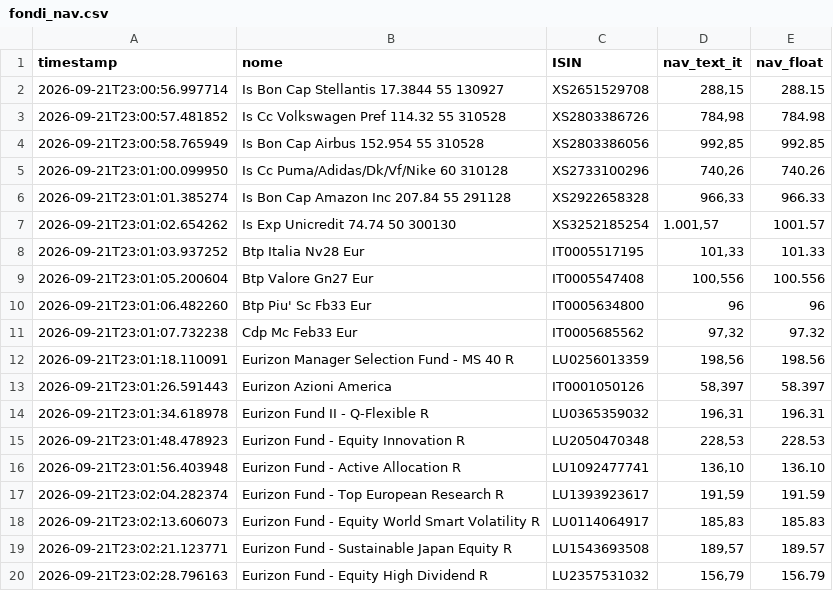
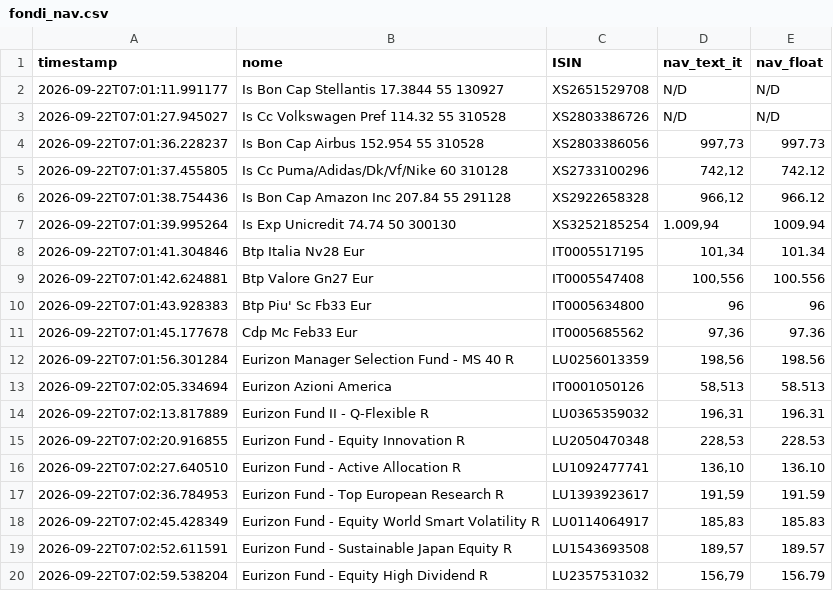
Before and after one commit to Marchino1978/portfolio, a CSV file: data/fondi_nav.csv, drawn as a sheet; only a part is shown; the diff covers the shown part only.

Commit message:
fix
[skip ci]

```diff
--- a/data/fondi_nav.csv
+++ b/data/fondi_nav.csv
@@ -1,20 +1,20 @@
 timestamp;nome;ISIN;nav_text_it;nav_float
-2026-09-21T23:00:56.997714;Is Bon Cap Stellantis 17.3844 55 130927;XS2651529708;288,15;288.15
-2026-09-21T23:00:57.481852;Is Cc Volkswagen Pref 114.32 55 310528;XS2803386726;784,98;784.98
-2026-09-21T23:00:58.765949;Is Bon Cap Airbus 152.954 55 310528;XS2803386056;992,85;992.85
-2026-09-21T23:01:00.099950;Is Cc Puma/Adidas/Dk/Vf/Nike 60 310128;XS2733100296;740,26;740.26
-2026-09-21T23:01:01.385274;Is Bon Cap Amazon Inc 207.84 55 291128;XS2922658328;966,33;966.33
-2026-09-21T23:01:02.654262;Is Exp Unicredit 74.74 50 300130;XS3252185254;1.001,57;1001.57
-2026-09-21T23:01:03.937252;Btp Italia Nv28 Eur;IT0005517195;101,33;101.33
-2026-09-21T23:01:05.200604;Btp Valore Gn27 Eur;IT0005547408;100,556;100.556
-2026-09-21T23:01:06.482260;Btp Piu' Sc Fb33 Eur;IT0005634800;96;96
-2026-09-21T23:01:07.732238;Cdp Mc Feb33 Eur;IT0005685562;97,32;97.32
-2026-09-21T23:01:18.110091;Eurizon Manager Selection Fund - MS 40 R;LU0256013359;198,56;198.56
-2026-09-21T23:01:26.591443;Eurizon Azioni America;IT0001050126;58,397;58.397
-2026-09-21T23:01:34.618978;Eurizon Fund II - Q-Flexible R;LU0365359032;196,31;196.31
-2026-09-21T23:01:48.478923;Eurizon Fund - Equity Innovation R;LU2050470348;228,53;228.53
-2026-09-21T23:01:56.403948;Eurizon Fund - Active Allocation R;LU1092477741;136,10;136.10
-2026-09-21T23:02:04.282374;Eurizon Fund - Top European Research R;LU1393923617;191,59;191.59
-2026-09-21T23:02:13.606073;Eurizon Fund - Equity World Smart Volatility R;LU0114064917;185,83;185.83
-2026-09-21T23:02:21.123771;Eurizon Fund - Sustainable Japan Equity R;LU1543693508;189,57;189.57
-2026-09-21T23:02:28.796163;Eurizon Fund - Equity High Dividend R;LU2357531032;156,79;156.79
+2026-09-22T07:01:11.991177;Is Bon Cap Stellantis 17.3844 55 130927;XS2651529708;N/D;N/D
+2026-09-22T07:01:27.945027;Is Cc Volkswagen Pref 114.32 55 310528;XS2803386726;N/D;N/D
+2026-09-22T07:01:36.228237;Is Bon Cap Airbus 152.954 55 310528;XS2803386056;997,73;997.73
+2026-09-22T07:01:37.455805;Is Cc Puma/Adidas/Dk/Vf/Nike 60 310128;XS2733100296;742,12;742.12
+2026-09-22T07:01:38.754436;Is Bon Cap Amazon Inc 207.84 55 291128;XS2922658328;966,12;966.12
+2026-09-22T07:01:39.995264;Is Exp Unicredit 74.74 50 300130;XS3252185254;1.009,94;1009.94
+2026-09-22T07:01:41.304846;Btp Italia Nv28 Eur;IT0005517195;101,34;101.34
+2026-09-22T07:01:42.624881;Btp Valore Gn27 Eur;IT0005547408;100,556;100.556
+2026-09-22T07:01:43.928383;Btp Piu' Sc Fb33 Eur;IT0005634800;96;96
+2026-09-22T07:01:45.177678;Cdp Mc Feb33 Eur;IT0005685562;97,36;97.36
+2026-09-22T07:01:56.301284;Eurizon Manager Selection Fund - MS 40 R;LU0256013359;198,56;198.56
+2026-09-22T07:02:05.334694;Eurizon Azioni America;IT0001050126;58,513;58.513
+2026-09-22T07:02:13.817889;Eurizon Fund II - Q-Flexible R;LU0365359032;196,31;196.31
+2026-09-22T07:02:20.916855;Eurizon Fund - Equity Innovation R;LU2050470348;228,53;228.53
+2026-09-22T07:02:27.640510;Eurizon Fund - Active Allocation R;LU1092477741;136,10;136.10
+2026-09-22T07:02:36.784953;Eurizon Fund - Top European Research R;LU1393923617;191,59;191.59
+2026-09-22T07:02:45.428349;Eurizon Fund - Equity World Smart Volatility R;LU0114064917;185,83;185.83
+2026-09-22T07:02:52.611591;Eurizon Fund - Sustainable Japan Equity R;LU1543693508;189,57;189.57
+2026-09-22T07:02:59.538204;Eurizon Fund - Equity High Dividend R;LU2357531032;156,79;156.79
```
Also changed, not shown: 3 added rows, 3 removed rows and 36 edited cells elsewhere in this file.
